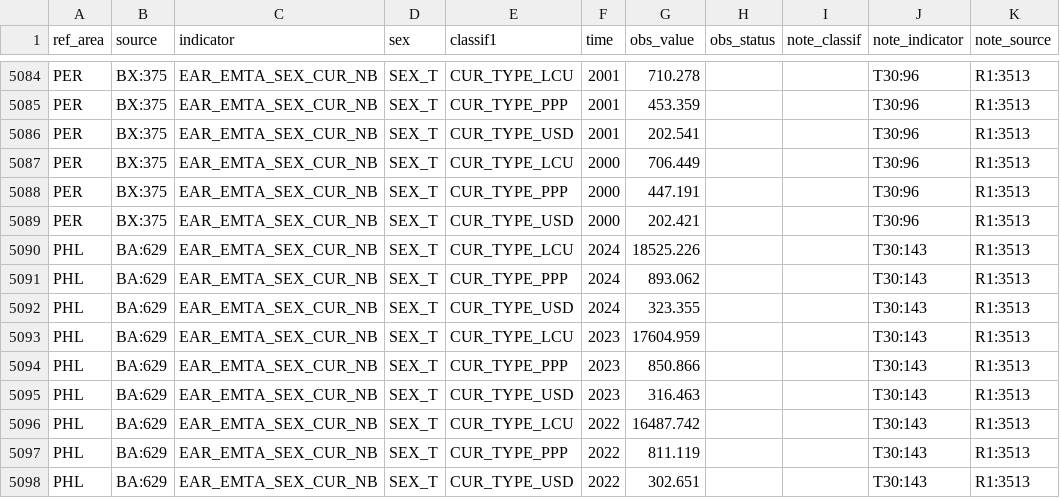
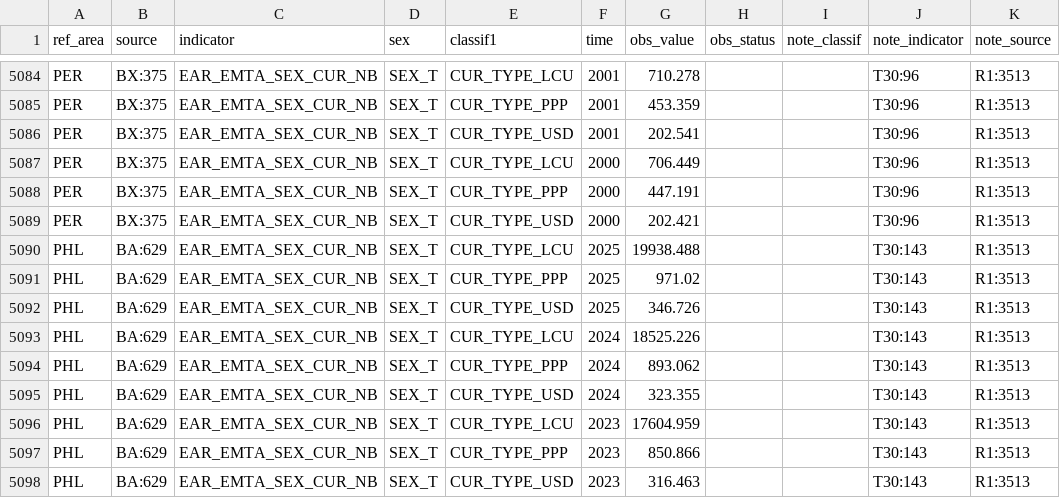
Before and after one commit to GYZ001/costmodel, a CSV file: data/raw/ilostat/EAR_EMTA_SEX_CUR_NB_A.csv, drawn as a sheet; only a part is shown, gaps mark what is left out; the shorter side is filled out with more unchanged rows.

```diff
--- a/data/raw/ilostat/EAR_EMTA_SEX_CUR_NB_A.csv
+++ b/data/raw/ilostat/EAR_EMTA_SEX_CUR_NB_A.csv
@@ -5089,2 +5089,5 @@
 "PER","BX:375","EAR_EMTA_SEX_CUR_NB","SEX_T","CUR_TYPE_USD","2000",202.421,,,"T30:96","R1:3513"
+"PHL","BA:629","EAR_EMTA_SEX_CUR_NB","SEX_T","CUR_TYPE_LCU","2025",19938.488,,,"T30:143","R1:3513"
+"PHL","BA:629","EAR_EMTA_SEX_CUR_NB","SEX_T","CUR_TYPE_PPP","2025",971.02,,,"T30:143","R1:3513"
+"PHL","BA:629","EAR_EMTA_SEX_CUR_NB","SEX_T","CUR_TYPE_USD","2025",346.726,,,"T30:143","R1:3513"
 "PHL","BA:629","EAR_EMTA_SEX_CUR_NB","SEX_T","CUR_TYPE_LCU","2024",18525.226,,,"T30:143","R1:3513"
```
Also changed, not shown: data/raw/ilostat/EAR_EHRA_SEX_CUR_NB_A.csv, data/raw/ilostat/EAR_EHRM_SEX_CUR_NB_A.csv, 6 other files.
